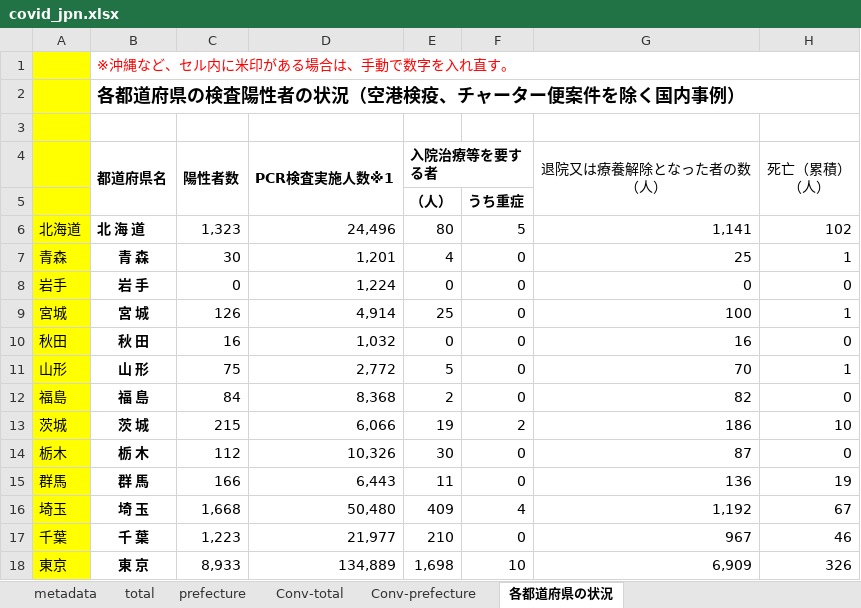
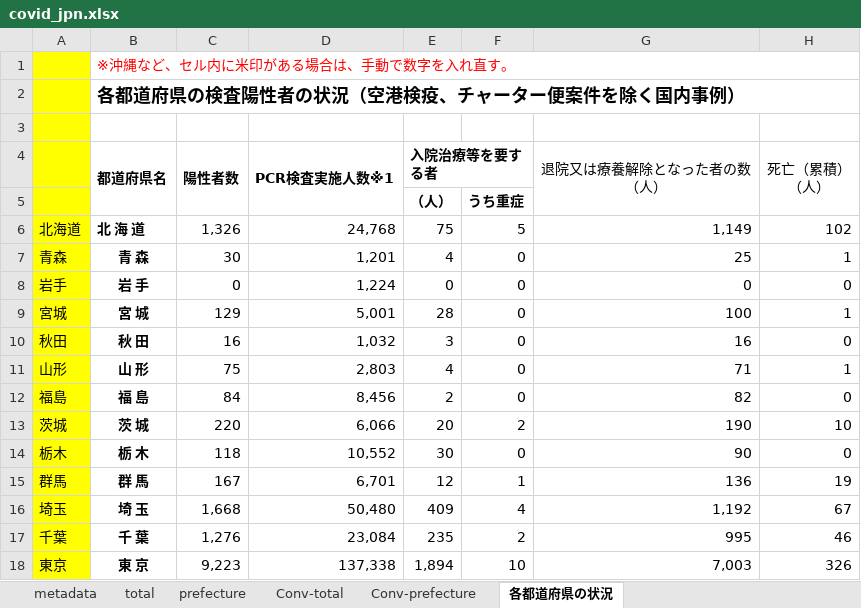
Before and after one commit to lisphilar/covid19-sir, an Excel workbook: data/japan/covid_jpn.xlsx, sheet 各都道府県の状況, drawn as a sheet; only a part is shown; values as stored, in another font and other column widths than the file's, no borders; the diff covers the shown part only; the diff names each change by its address in the sheet, - before the commit and + after, or states it on an @@ line.

```diff
--- a/data/japan/covid_jpn.xlsx (sheet 各都道府県の状況)
+++ b/data/japan/covid_jpn.xlsx (sheet 各都道府県の状況)
-C6 (陽性者数): 1,323
+C6 (陽性者数): 1,326
-D6 (PCR検査実施人数※1): 24,496
+D6 (PCR検査実施人数※1): 24,768
-E6 (入院治療等を要する者): 80
+E6 (入院治療等を要する者): 75
-G6 (退院又は療養解除となった者の数 （人）): 1,141
+G6 (退院又は療養解除となった者の数 （人）): 1,149
-C9 (陽性者数): 126
+C9 (陽性者数): 129
-D9 (PCR検査実施人数※1): 4,914
+D9 (PCR検査実施人数※1): 5,001
-E9 (入院治療等を要する者): 25
+E9 (入院治療等を要する者): 28
-E10 (入院治療等を要する者): 0
+E10 (入院治療等を要する者): 3
-D11 (PCR検査実施人数※1): 2,772
+D11 (PCR検査実施人数※1): 2,803
-E11 (入院治療等を要する者): 5
+E11 (入院治療等を要する者): 4
-G11 (退院又は療養解除となった者の数 （人）): 70
+G11 (退院又は療養解除となった者の数 （人）): 71
-D12 (PCR検査実施人数※1): 8,368
+D12 (PCR検査実施人数※1): 8,456
-C13 (陽性者数): 215
+C13 (陽性者数): 220
-E13 (入院治療等を要する者): 19
+E13 (入院治療等を要する者): 20
-G13 (退院又は療養解除となった者の数 （人）): 186
+G13 (退院又は療養解除となった者の数 （人）): 190
-C14 (陽性者数): 112
+C14 (陽性者数): 118
-D14 (PCR検査実施人数※1): 10,326
+D14 (PCR検査実施人数※1): 10,552
-G14 (退院又は療養解除となった者の数 （人）): 87
+G14 (退院又は療養解除となった者の数 （人）): 90
-C15 (陽性者数): 166
+C15 (陽性者数): 167
-D15 (PCR検査実施人数※1): 6,443
+D15 (PCR検査実施人数※1): 6,701
-E15 (入院治療等を要する者): 11
+E15 (入院治療等を要する者): 12
-F15: 0
+F15: 1
-C17 (陽性者数): 1,223
+C17 (陽性者数): 1,276
-D17 (PCR検査実施人数※1): 21,977
+D17 (PCR検査実施人数※1): 23,084
-E17 (入院治療等を要する者): 210
+E17 (入院治療等を要する者): 235
-F17: 0
+F17: 2
-G17 (退院又は療養解除となった者の数 （人）): 967
+G17 (退院又は療養解除となった者の数 （人）): 995
-C18 (陽性者数): 8,933
+C18 (陽性者数): 9,223
-D18 (PCR検査実施人数※1): 134,889
+D18 (PCR検査実施人数※1): 137,338
-E18 (入院治療等を要する者): 1,698
+E18 (入院治療等を要する者): 1,894
-G18 (退院又は療養解除となった者の数 （人）): 6,909
+G18 (退院又は療養解除となった者の数 （人）): 7,003
```
Also changed, not shown: 1 added row, 1 removed row and 58 edited cells elsewhere in this sheet, sheet prefecture, sheet Conv-prefecture, sheet Conv-total, sheet total, 2 other files.
